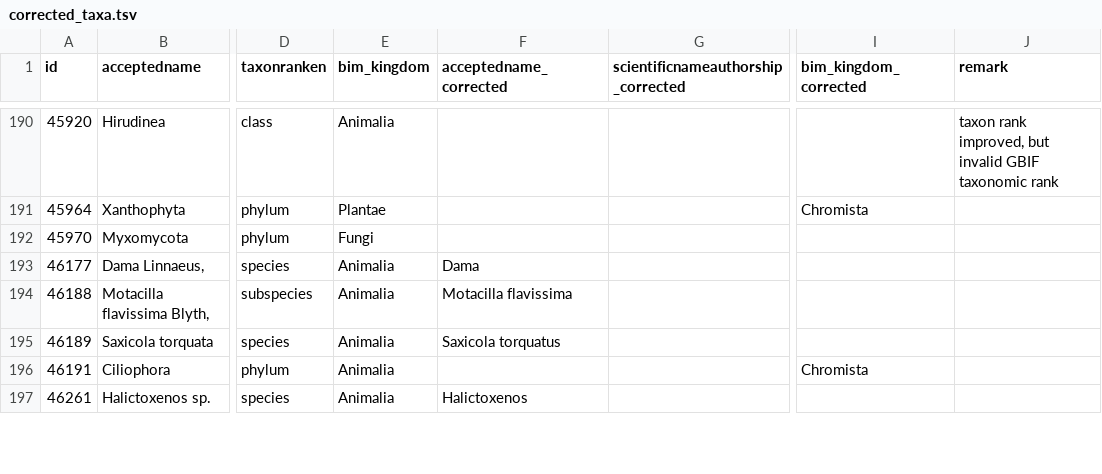
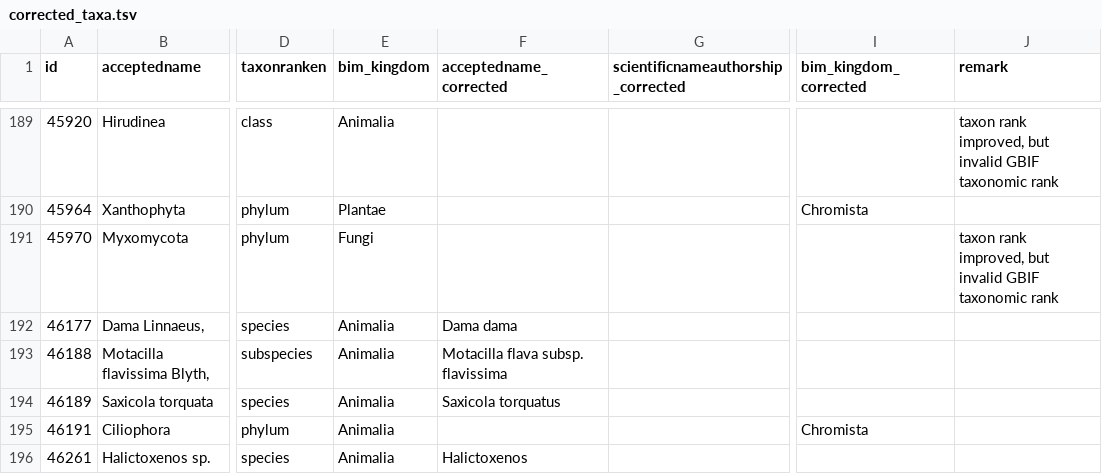
Before and after one commit to inbo/ibge-bim-species, a TSV file: references/corrected_taxa.tsv, drawn as a sheet; only a part is shown, gaps mark what is left out; addresses are those after the commit; the diff covers the shown part only; the diff names each change by its address in the sheet, - before the commit and + after, or states it on an @@ line.

Commit message:
Remove errors in reference file

```diff
--- a/references/corrected_taxa.tsv
+++ b/references/corrected_taxa.tsv
-J191 (remark): (empty)
+J191 (remark): taxon rank improved, but invalid GBIF taxonomic rank
-F192 (acceptedname_corrected): Dama
+F192 (acceptedname_corrected): Dama dama
-F193 (acceptedname_corrected): Motacilla flavissima
+F193 (acceptedname_corrected): Motacilla flava subsp. flavissima
```
Also changed, not shown: 2 removed rows and 12 edited cells elsewhere in this file.
